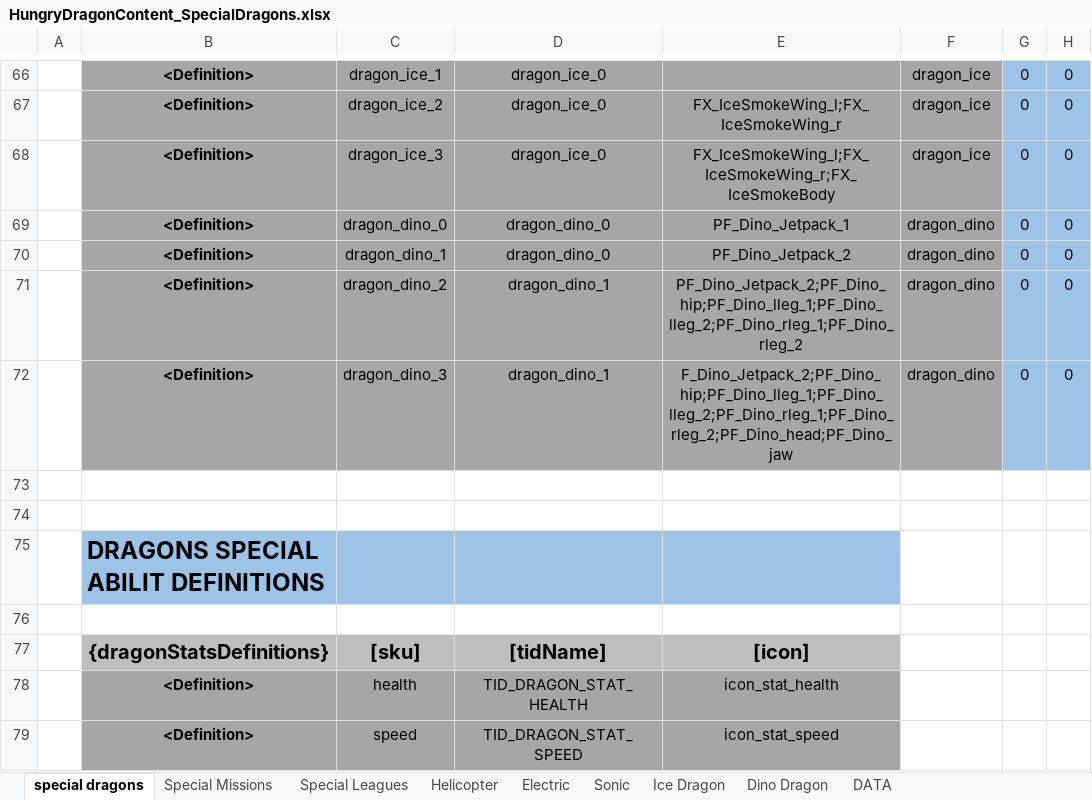
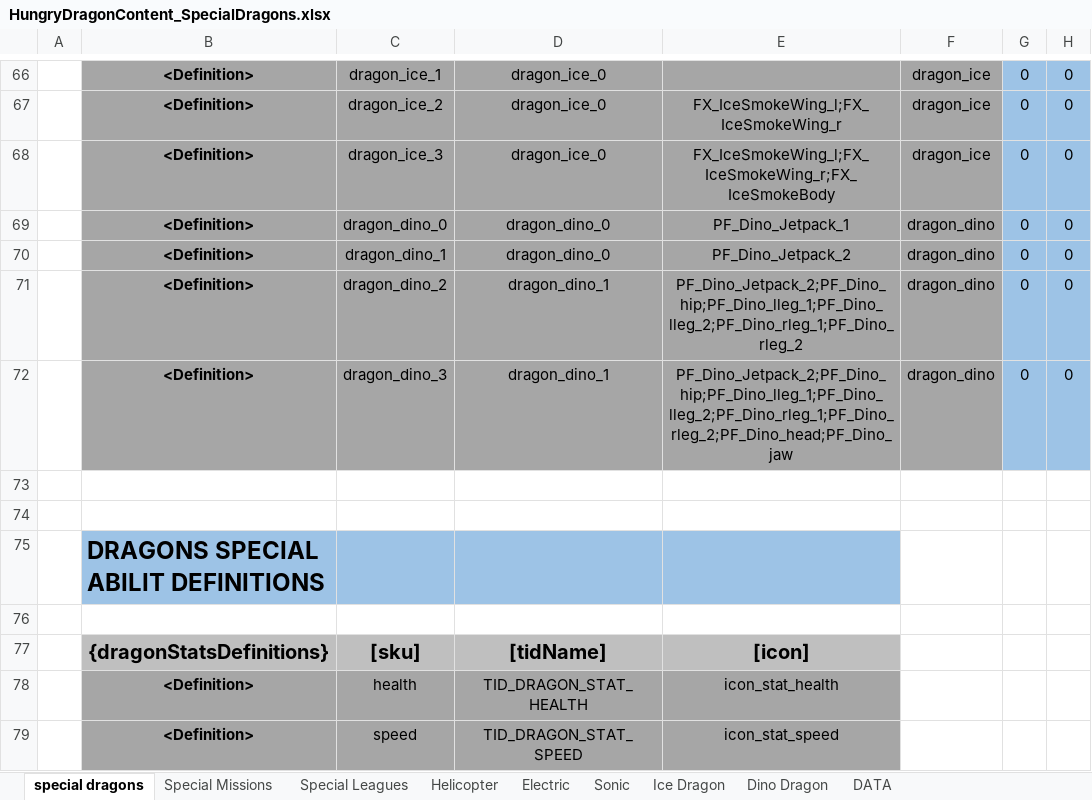
Before and after one commit to nam27062002/hello, an Excel workbook: Docs/Content/HungryDragonContent_SpecialDragons.xlsx, sheet special dragons, drawn as a sheet; only a part is shown, gaps mark what is left out; values as stored, in another font and other column widths than the file's, no borders; conditional formats and table styles not drawn; the diff names each change by its address in the sheet, - before the commit and + after, or states it on an @@ line.

```diff
--- a/Docs/Content/HungryDragonContent_SpecialDragons.xlsx (sheet special dragons)
+++ b/Docs/Content/HungryDragonContent_SpecialDragons.xlsx (sheet special dragons)
-E72: F_Dino_Jetpack_2;PF_Dino_hip;PF_Dino_lleg_1;PF_Dino_lleg_2;PF_Dino_rleg_1;PF_Dino_rleg_2;PF_Dino_head;PF_Dino_jaw
+E72: PF_Dino_Jetpack_2;PF_Dino_hip;PF_Dino_lleg_1;PF_Dino_lleg_2;PF_Dino_rleg_1;PF_Dino_rleg_2;PF_Dino_head;PF_Dino_jaw
```
Also changed, not shown: 2 other files.
